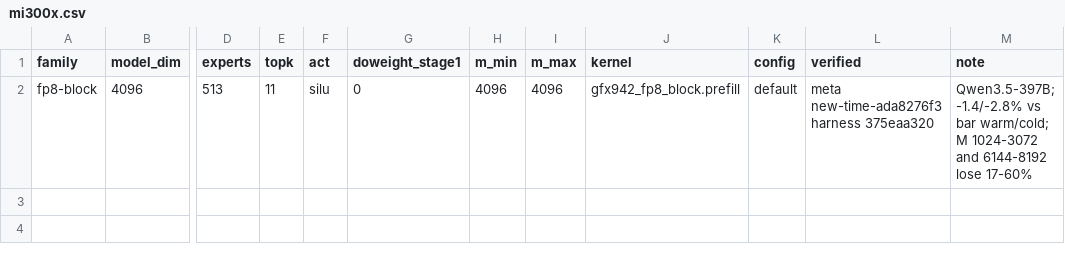
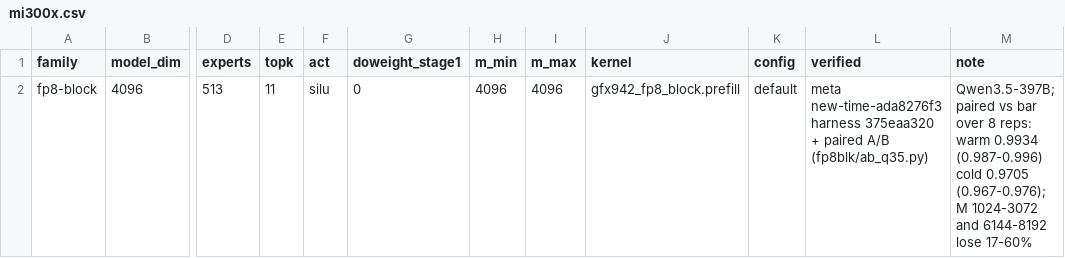
Before and after one commit to amd-yashagar/aiter, a CSV file: aiter/moe/routes/mi300x.csv, drawn as a sheet; only a part is shown, gaps mark what is left out; the diff names each change by its address in the sheet, - before the commit and + after, or states it on an @@ line.

Commit message:
docs(moe): record the paired A/B behind the Qwen3.5-397B M=4096 route row

```diff
--- a/aiter/moe/routes/mi300x.csv
+++ b/aiter/moe/routes/mi300x.csv
-L2 (verified): …harness 375eaa320
+L2 (verified): …harness 375eaa320 + paired A/B (fp8blk/ab_q35.py)
-M2 (note): Qwen3.5-397B; -1.4/-2.8% vs bar warm/cold; M 1024-3072…
+M2 (note): Qwen3.5-397B; paired vs bar over 8 reps: warm 0.9934 (0.987-0.996) cold 0.9705 (0.967-0.976); M 1024-3072…
```
